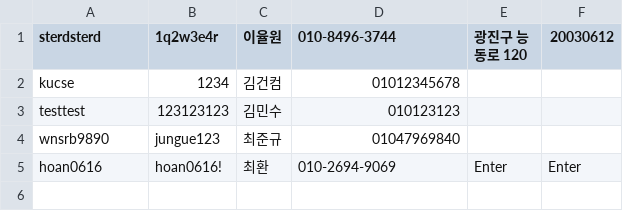
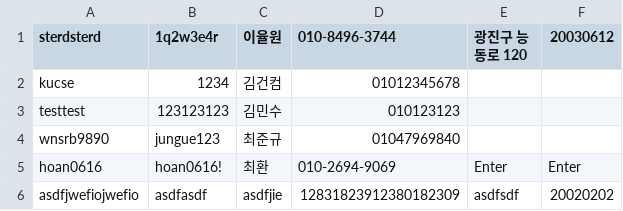
Before and after one commit to junkyn/KonkukUniv, a CSV file: dummyUserData.csv, drawn as a sheet.

```diff
--- a/dummyUserData.csv
+++ b/dummyUserData.csv
@@ -5 +5,2 @@ wnsrb9890	jungue123	최준규	01047969840
 hoan0616	hoan0616!	최환	010-2694-9069	Enter	Enter
+asdfjwefiojwefio	asdfasdf	asdfjie	12831823912380182309	asdfsdf	20020202
```
Also changed, not shown: 5 other files.
